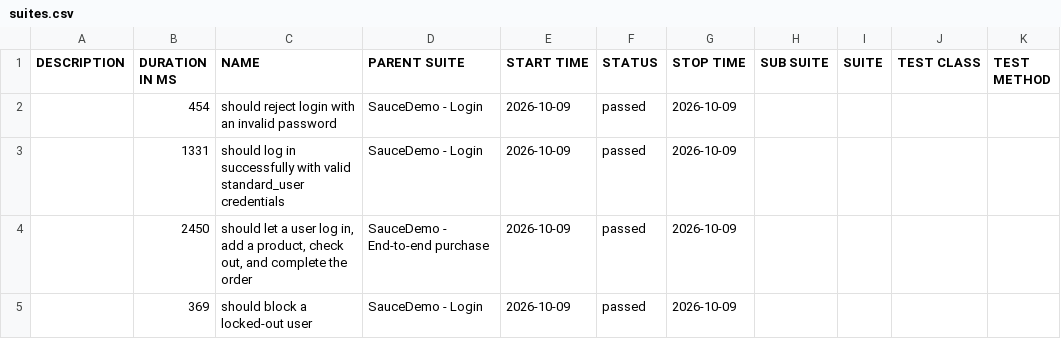
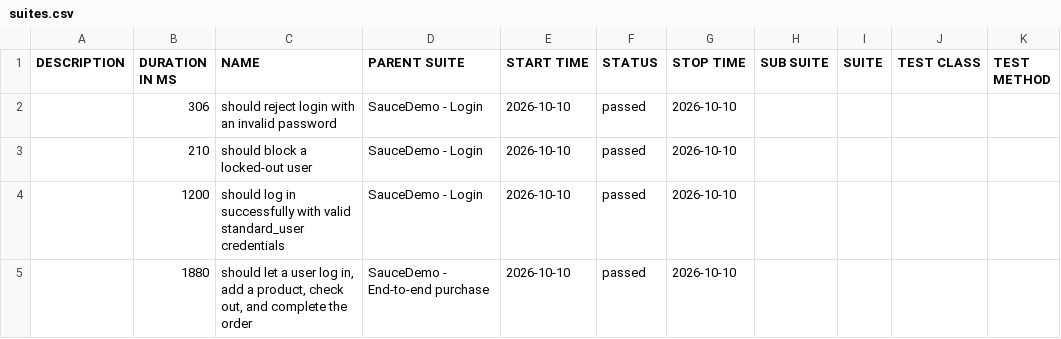
Before and after one commit to Anusha-ai2021/wdio-production-framework, a CSV file: data/suites.csv, drawn as a sheet.

```diff
--- a/data/suites.csv
+++ b/data/suites.csv
@@ -1,5 +1,5 @@
 "DESCRIPTION","DURATION IN MS","NAME","PARENT SUITE","START TIME","STATUS","STOP TIME","SUB SUITE","SUITE","TEST CLASS","TEST METHOD"
-"","454","should reject login with an invalid password","SauceDemo - Login","2026-10-09","passed","2026-10-09","","","",""
-"","1331","should log in successfully with valid standard_user credentials","SauceDemo - Login","2026-10-09","passed","2026-10-09","","","",""
-"","2450","should let a user log in, add a product, check out, and complete the order","SauceDemo - End-to-end purchase","2026-10-09","passed","2026-10-09","","","",""
-"","369","should block a locked-out user","SauceDemo - Login","2026-10-09","passed","2026-10-09","","","",""
+"","306","should reject login with an invalid password","SauceDemo - Login","2026-10-10","passed","2026-10-10","","","",""
+"","210","should block a locked-out user","SauceDemo - Login","2026-10-10","passed","2026-10-10","","","",""
+"","1200","should log in successfully with valid standard_user credentials","SauceDemo - Login","2026-10-10","passed","2026-10-10","","","",""
+"","1880","should let a user log in, add a product, check out, and complete the order","SauceDemo - End-to-end purchase","2026-10-10","passed","2026-10-10","","","",""
```
Also changed, not shown: 39 other files.
